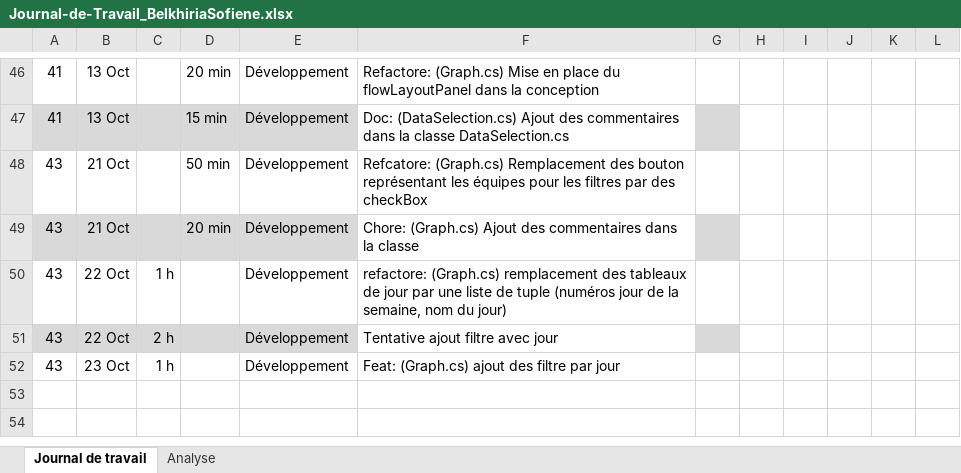
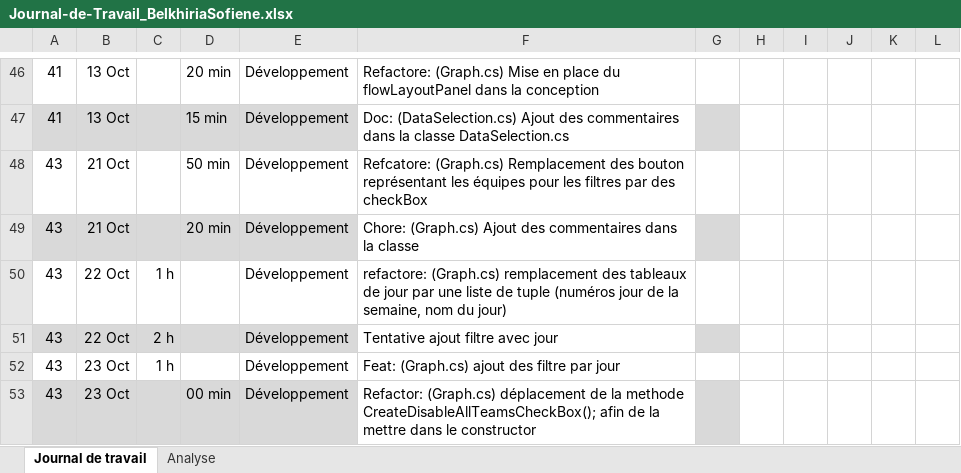
Before and after one commit to termimi/PlotThatLine, an Excel workbook: Docs/Journal-de-Travail_BelkhiriaSofiene.xlsx, sheet Journal de travail, drawn as a sheet; only a part is shown, gaps mark what is left out; values as stored, in another font and other column widths than the file's, no borders; conditional formats and table styles not drawn; the diff names each change by its address in the sheet, - before the commit and + after, or states it on an @@ line.

Commit message:
Doc: Updates journal de travail

```diff
--- a/Docs/Journal-de-Travail_BelkhiriaSofiene.xlsx (sheet Journal de travail)
+++ b/Docs/Journal-de-Travail_BelkhiriaSofiene.xlsx (sheet Journal de travail)
+row 53: 43 | 23 Oct |  | 00 min | Développement | Refactor: (Graph.cs) déplacement de la methode CreateDisableAllTeamsCheckBox(); afin de la mettre dans le constructor
```
